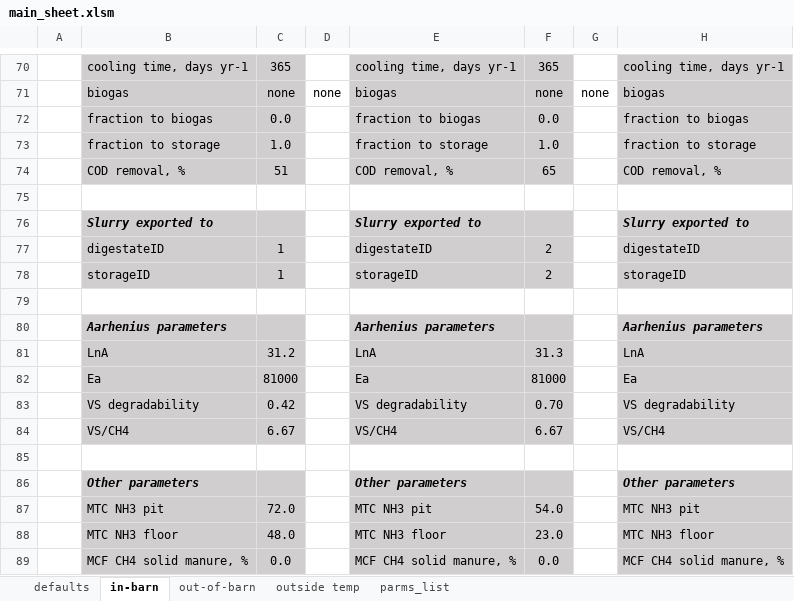
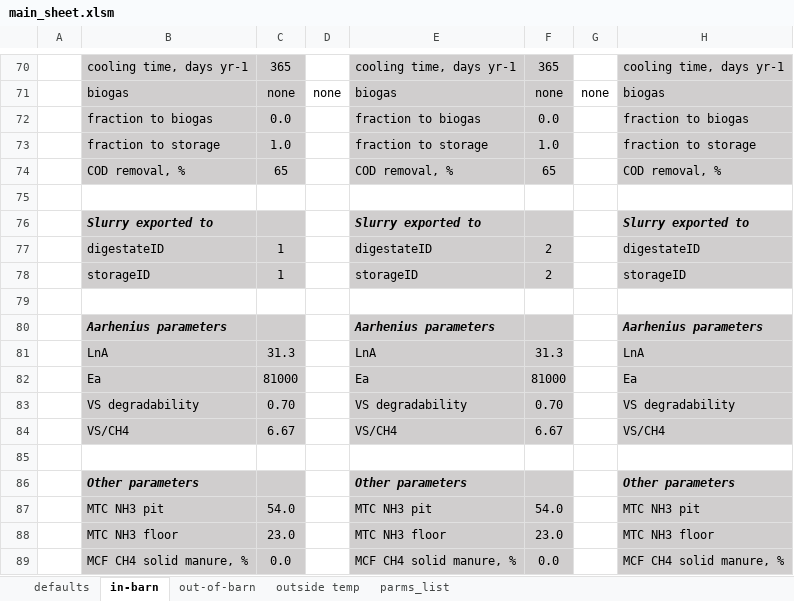
Before and after one commit to AU-BCE-EE/Dalby-2025-CarbonAccountingModel, an Excel workbook: inputs/main_sheet.xlsm, sheet in-barn, drawn as a sheet; only a part is shown, gaps mark what is left out; values as stored, in another font and other column widths than the file's, no borders; conditional formats not drawn; the diff covers the shown part only; the diff names each change by its address in the sheet, - before the commit and + after, or states it on an @@ line.

```diff
--- a/inputs/main_sheet.xlsm (sheet in-barn)
+++ b/inputs/main_sheet.xlsm (sheet in-barn)
-C74: 51
+C74: 65
-C81: 31.2
+C81: 31.3
-C83: 0.42
+C83: 0.70
-C87: 72.0
+C87: 54.0
-C88: 48.0
+C88: 23.0
```
Also changed, not shown: 17 edited cells elsewhere in this sheet, sheet out-of-barn, 7 other files.
